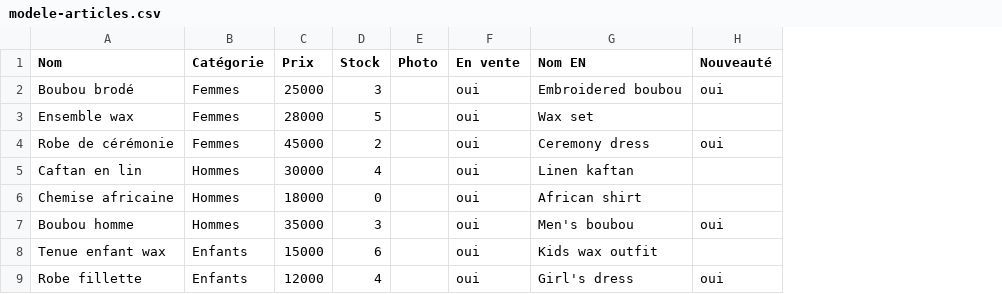
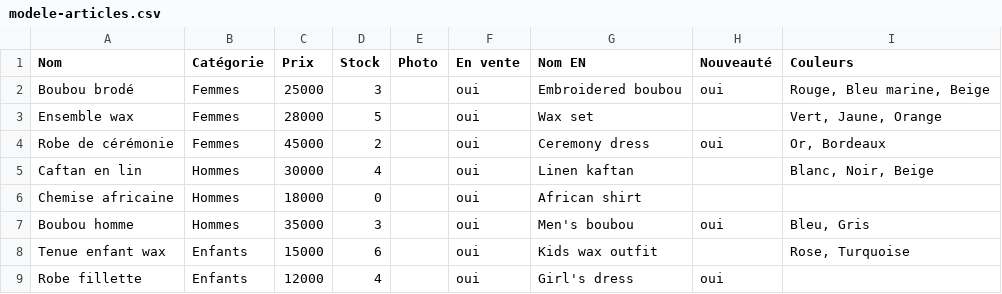
Before and after one commit to cheikhslv/fatouro, a CSV file: modele-articles.csv, drawn as a sheet; the diff names each change by its address in the sheet, - before the commit and + after, or states it on an @@ line.

```diff
--- a/modele-articles.csv
+++ b/modele-articles.csv
+column I (Couleurs), rows 2-8: Rouge, Bleu marine, Beige | Vert, Jaune, Orange | Or, Bordeaux | Blanc, Noir, Beige |  | Bleu, Gris | Rose, Turquoise
```
Also changed, not shown: 9 other files.
